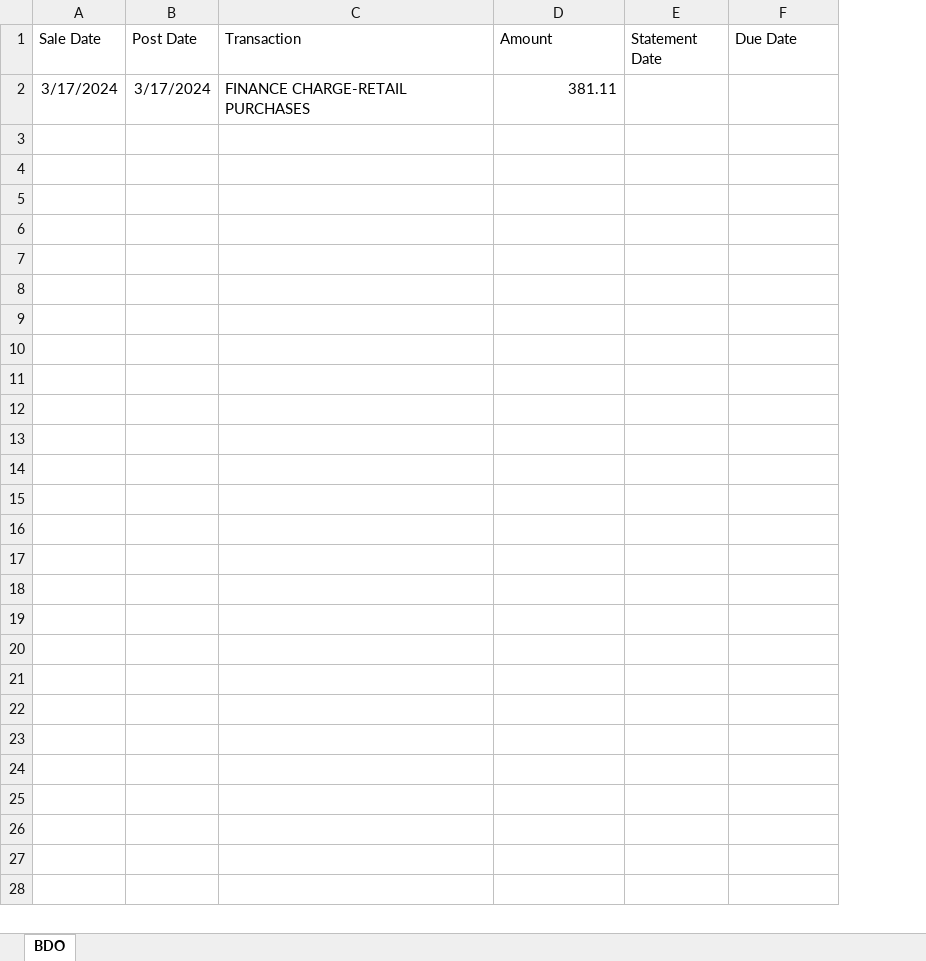
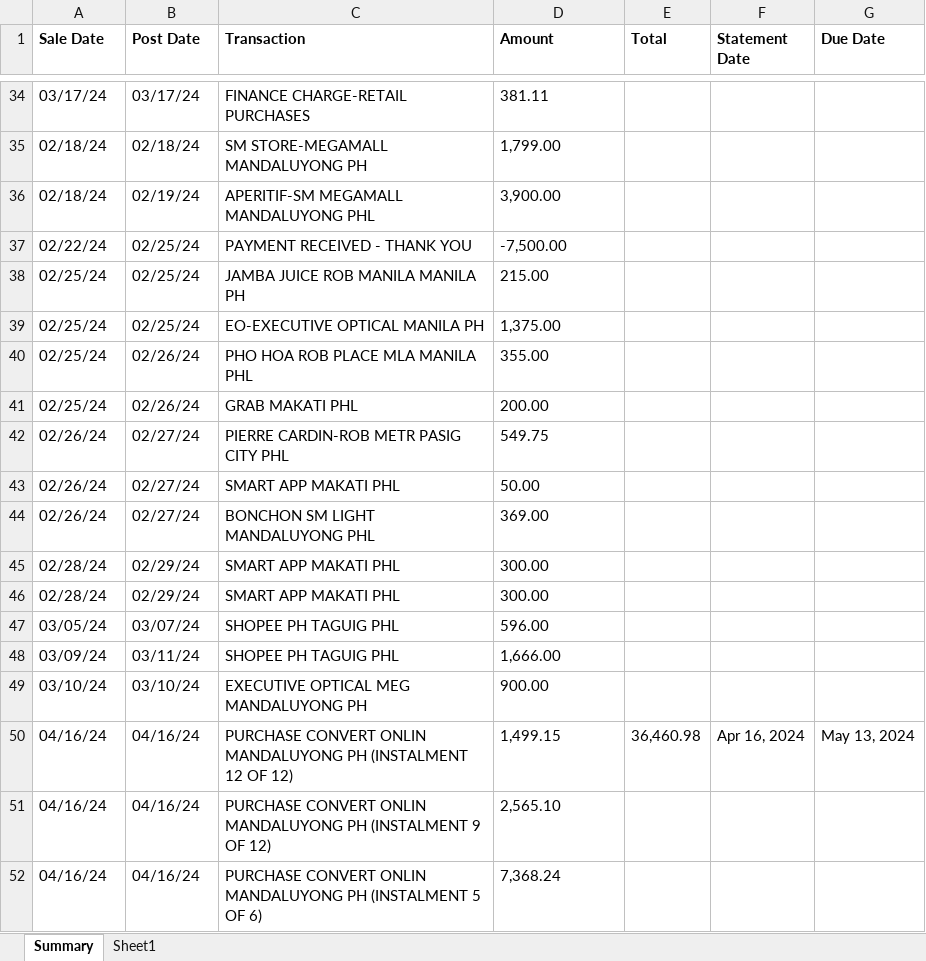
Before and after one commit to ojudz08/parse_pdf-projects, an Excel workbook: parsePDFs03/Transactions.xlsx, sheet Summary, drawn as a sheet; only a part is shown, gaps mark what is left out; values as stored, in another font and other column widths than the file's, no borders; addresses are those after the commit; the diff covers the shown part only; the diff names each change by its address in the sheet, - before the commit and + after, or states it on an @@ line.

```diff
--- a/parsePDFs03/Transactions.xlsx (sheet Summary)
+++ b/parsePDFs03/Transactions.xlsx (sheet Summary)
-sheet tab: BDO
+sheet tab: Summary
+sheet tab: Sheet1
+column E (Total), empty
-A1:D1 bold: off
+A1:D1 bold: on
-F1:G1 bold: off
+F1:G1 bold: on
-A34 (Sale Date): 3/17/2024
+A34 (Sale Date): 03/17/24
-B34 (Post Date): 3/17/2024
+B34 (Post Date): 03/17/24
-D34 alignment: right
+D34 alignment: left
+row 35: 02/18/24 | 02/18/24 | SM STORE-MEGAMALL MANDALUYONG PH | 1,799.00
+row 36: 02/18/24 | 02/19/24 | APERITIF-SM MEGAMALL MANDALUYONG PHL | 3,900.00
+row 37: 02/22/24 | 02/25/24 | PAYMENT RECEIVED - THANK YOU | -7,500.00
+row 38: 02/25/24 | 02/25/24 | JAMBA JUICE ROB MANILA MANILA PH | 215.00
+row 39: 02/25/24 | 02/25/24 | EO-EXECUTIVE OPTICAL MANILA PH | 1,375.00
+row 40: 02/25/24 | 02/26/24 | PHO HOA ROB PLACE MLA MANILA PHL | 355.00
+row 41: 02/25/24 | 02/26/24 | GRAB MAKATI PHL | 200.00
+row 42: 02/26/24 | 02/27/24 | PIERRE CARDIN-ROB METR PASIG CITY PHL | 549.75
+row 43: 02/26/24 | 02/27/24 | SMART APP MAKATI PHL | 50.00
+row 44: 02/26/24 | 02/27/24 | BONCHON SM LIGHT MANDALUYONG PHL | 369.00
+row 45: 02/28/24 | 02/29/24 | SMART APP MAKATI PHL | 300.00
+row 46: 02/28/24 | 02/29/24 | SMART APP MAKATI PHL | 300.00
+row 47: 03/05/24 | 03/07/24 | SHOPEE PH TAGUIG PHL | 596.00
+row 48: 03/09/24 | 03/11/24 | SHOPEE PH TAGUIG PHL | 1,666.00
+row 49: 03/10/24 | 03/10/24 | EXECUTIVE OPTICAL MEG MANDALUYONG PH | 900.00
+row 50: 04/16/24 | 04/16/24 | PURCHASE CONVERT ONLIN MANDALUYONG PH (INSTALMENT 12 OF 12) | 1,499.15 | 36,460.98 | Apr 16, 2024 | May 13, 2024
+row 51: 04/16/24 | 04/16/24 | PURCHASE CONVERT ONLIN MANDALUYONG PH (INSTALMENT 9 OF 12) | 2,565.10
+row 52: 04/16/24 | 04/16/24 | PURCHASE CONVERT ONLIN MANDALUYONG PH (INSTALMENT 5 OF 6) | 7,368.24
```
Also changed, not shown: 62 added rows elsewhere in this sheet, 2 other files.
